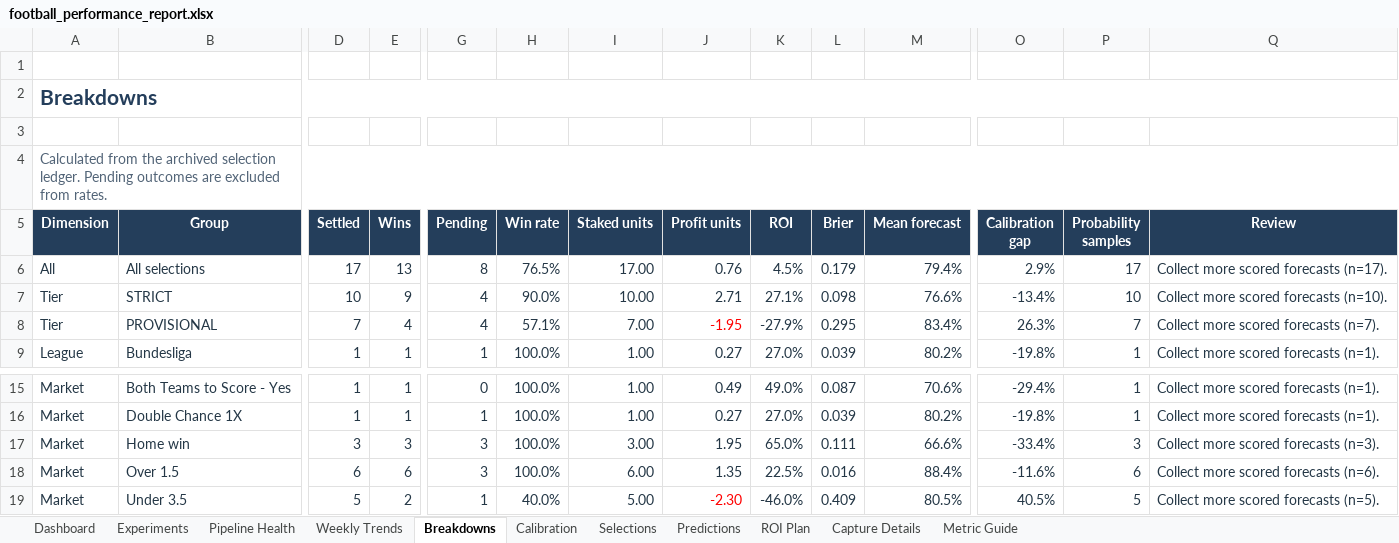
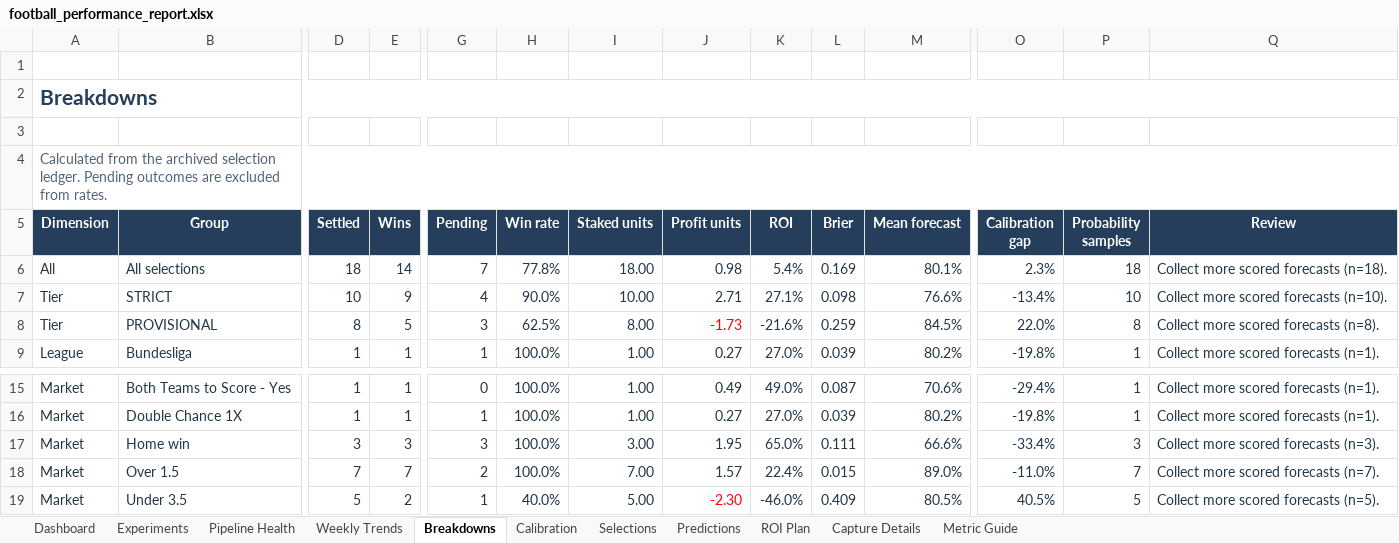
Before and after one commit to paulmaina/football-value-pipeline, an Excel workbook: football_output_v2/readable/football_performance_report.xlsx, sheet Breakdowns, drawn as a sheet; only a part is shown, gaps mark what is left out; values as stored, in another font and other column widths than the file's, no borders; conditional formats and table styles not drawn; the diff covers the shown part only; the diff names each change by its address in the sheet, - before the commit and + after, or states it on an @@ line.

```diff
--- a/football_output_v2/readable/football_performance_report.xlsx (sheet Breakdowns)
+++ b/football_output_v2/readable/football_performance_report.xlsx (sheet Breakdowns)
-D6 (Settled): 17
+D6 (Settled): 18
-E6 (Wins): 13
+E6 (Wins): 14
-G6 (Pending): 8
+G6 (Pending): 7
-H6 (Win rate): 76.5%
+H6 (Win rate): 77.8%
-I6 (Staked units): 17.00
+I6 (Staked units): 18.00
-J6 (Profit units): 0.76
+J6 (Profit units): 0.98
-K6 (ROI): 4.5%
+K6 (ROI): 5.4%
-L6 (Brier): 0.179
+L6 (Brier): 0.169
-M6 (Mean forecast): 79.4%
+M6 (Mean forecast): 80.1%
-O6 (Calibration gap): 2.9%
+O6 (Calibration gap): 2.3%
-P6 (Probability samples): 17
+P6 (Probability samples): 18
-Q6 (Review): Collect more scored forecasts (n=17).
+Q6 (Review): Collect more scored forecasts (n=18).
-D8 (Settled): 7
+D8 (Settled): 8
-E8 (Wins): 4
+E8 (Wins): 5
-G8 (Pending): 4
+G8 (Pending): 3
-H8 (Win rate): 57.1%
+H8 (Win rate): 62.5%
-I8 (Staked units): 7.00
+I8 (Staked units): 8.00
-J8 (Profit units): -1.95
+J8 (Profit units): -1.73
-K8 (ROI): -27.9%
+K8 (ROI): -21.6%
-L8 (Brier): 0.295
+L8 (Brier): 0.259
-M8 (Mean forecast): 83.4%
+M8 (Mean forecast): 84.5%
-O8 (Calibration gap): 26.3%
+O8 (Calibration gap): 22.0%
-P8 (Probability samples): 7
+P8 (Probability samples): 8
-Q8 (Review): Collect more scored forecasts (n=7).
+Q8 (Review): Collect more scored forecasts (n=8).
-D18 (Settled): 6
+D18 (Settled): 7
-E18 (Wins): 6
+E18 (Wins): 7
-G18 (Pending): 3
+G18 (Pending): 2
-I18 (Staked units): 6.00
+I18 (Staked units): 7.00
-J18 (Profit units): 1.35
+J18 (Profit units): 1.57
-K18 (ROI): 22.5%
+K18 (ROI): 22.4%
-L18 (Brier): 0.016
+L18 (Brier): 0.015
-M18 (Mean forecast): 88.4%
+M18 (Mean forecast): 89.0%
-O18 (Calibration gap): -11.6%
+O18 (Calibration gap): -11.0%
-P18 (Probability samples): 6
+P18 (Probability samples): 7
-Q18 (Review): Collect more scored forecasts (n=6).
+Q18 (Review): Collect more scored forecasts (n=7).
```
Also changed, not shown: 39 edited cells elsewhere in this sheet, sheet Experiments, sheet Pipeline Health, sheet Dashboard, sheet ROI Plan, sheet Predictions, sheet Weekly Trends, 3 more sheets, hidden cells, charts or pictures, 43 other files.
